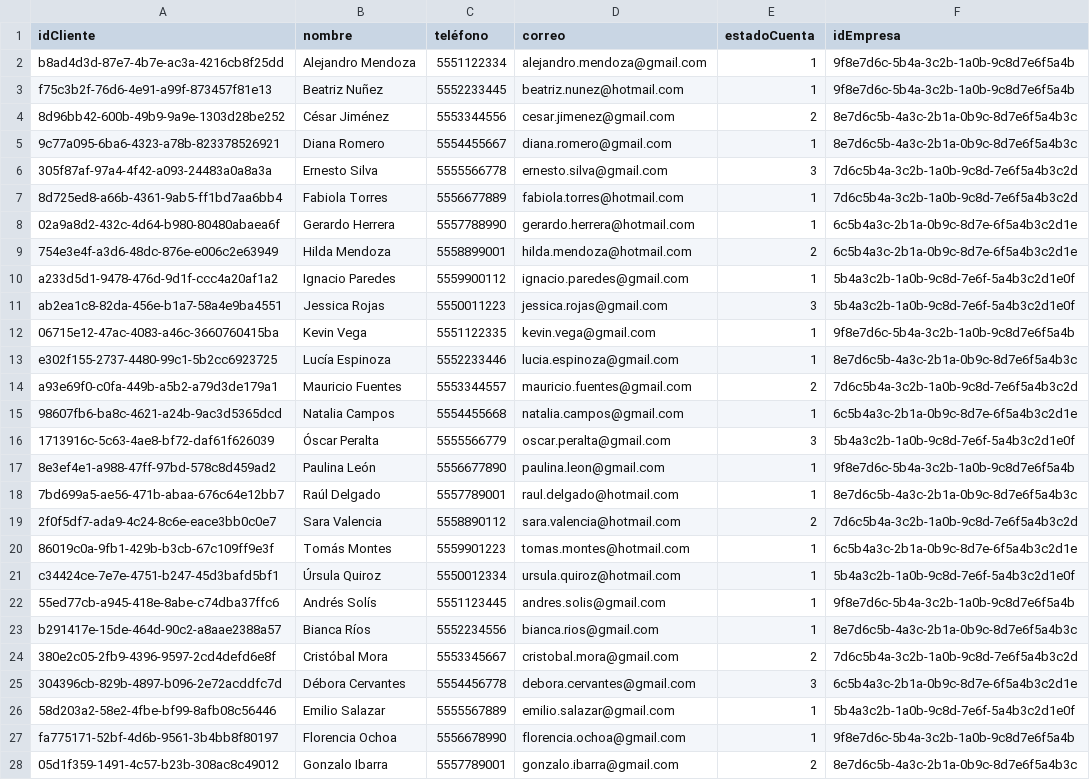
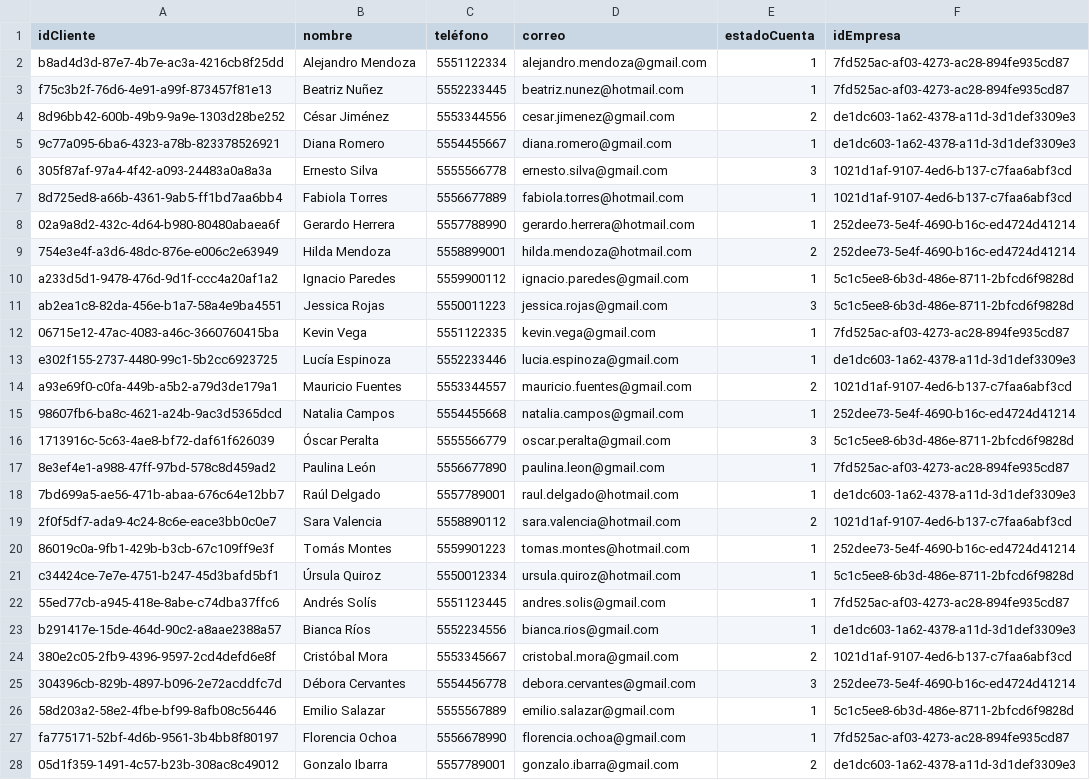
Before and after one commit to regiplgmikp/Proyecto-DB-no-SQL, a CSV file: data/mongo/clientes.csv, drawn as a sheet; only a part is shown; the diff covers the shown part only; the diff names each change by its address in the sheet, - before the commit and + after, or states it on an @@ line.

Commit message:
Modificación de UUIDs de empresas

```diff
--- a/data/mongo/clientes.csv
+++ b/data/mongo/clientes.csv
-F2:F3 (idEmpresa): 9f8e7d6c-5b4a-3c2b-1a0b-9c8d7e6f5a4b
+F2:F3 (idEmpresa): 7fd525ac-af03-4273-ac28-894fe935cd87
-F4:F5 (idEmpresa): 8e7d6c5b-4a3c-2b1a-0b9c-8d7e6f5a4b3c
+F4:F5 (idEmpresa): de1dc603-1a62-4378-a11d-3d1def3309e3
-F6:F7 (idEmpresa): 7d6c5b4a-3c2b-1a0b-9c8d-7e6f5a4b3c2d
+F6:F7 (idEmpresa): 1021d1af-9107-4ed6-b137-c7faa6abf3cd
-F8:F9 (idEmpresa): 6c5b4a3c-2b1a-0b9c-8d7e-6f5a4b3c2d1e
+F8:F9 (idEmpresa): 252dee73-5e4f-4690-b16c-ed4724d41214
-F10:F11 (idEmpresa): 5b4a3c2b-1a0b-9c8d-7e6f-5a4b3c2d1e0f
+F10:F11 (idEmpresa): 5c1c5ee8-6b3d-486e-8711-2bfcd6f9828d
-F12 (idEmpresa): 9f8e7d6c-5b4a-3c2b-1a0b-9c8d7e6f5a4b
+F12 (idEmpresa): 7fd525ac-af03-4273-ac28-894fe935cd87
-F13 (idEmpresa): 8e7d6c5b-4a3c-2b1a-0b9c-8d7e6f5a4b3c
+F13 (idEmpresa): de1dc603-1a62-4378-a11d-3d1def3309e3
-F14 (idEmpresa): 7d6c5b4a-3c2b-1a0b-9c8d-7e6f5a4b3c2d
+F14 (idEmpresa): 1021d1af-9107-4ed6-b137-c7faa6abf3cd
-F15 (idEmpresa): 6c5b4a3c-2b1a-0b9c-8d7e-6f5a4b3c2d1e
+F15 (idEmpresa): 252dee73-5e4f-4690-b16c-ed4724d41214
-F16 (idEmpresa): 5b4a3c2b-1a0b-9c8d-7e6f-5a4b3c2d1e0f
+F16 (idEmpresa): 5c1c5ee8-6b3d-486e-8711-2bfcd6f9828d
-F17 (idEmpresa): 9f8e7d6c-5b4a-3c2b-1a0b-9c8d7e6f5a4b
+F17 (idEmpresa): 7fd525ac-af03-4273-ac28-894fe935cd87
-F18 (idEmpresa): 8e7d6c5b-4a3c-2b1a-0b9c-8d7e6f5a4b3c
+F18 (idEmpresa): de1dc603-1a62-4378-a11d-3d1def3309e3
-F19 (idEmpresa): 7d6c5b4a-3c2b-1a0b-9c8d-7e6f5a4b3c2d
+F19 (idEmpresa): 1021d1af-9107-4ed6-b137-c7faa6abf3cd
-F20 (idEmpresa): 6c5b4a3c-2b1a-0b9c-8d7e-6f5a4b3c2d1e
+F20 (idEmpresa): 252dee73-5e4f-4690-b16c-ed4724d41214
-F21 (idEmpresa): 5b4a3c2b-1a0b-9c8d-7e6f-5a4b3c2d1e0f
+F21 (idEmpresa): 5c1c5ee8-6b3d-486e-8711-2bfcd6f9828d
-F22 (idEmpresa): 9f8e7d6c-5b4a-3c2b-1a0b-9c8d7e6f5a4b
+F22 (idEmpresa): 7fd525ac-af03-4273-ac28-894fe935cd87
-F23 (idEmpresa): 8e7d6c5b-4a3c-2b1a-0b9c-8d7e6f5a4b3c
+F23 (idEmpresa): de1dc603-1a62-4378-a11d-3d1def3309e3
-F24 (idEmpresa): 7d6c5b4a-3c2b-1a0b-9c8d-7e6f5a4b3c2d
+F24 (idEmpresa): 1021d1af-9107-4ed6-b137-c7faa6abf3cd
-F25 (idEmpresa): 6c5b4a3c-2b1a-0b9c-8d7e-6f5a4b3c2d1e
+F25 (idEmpresa): 252dee73-5e4f-4690-b16c-ed4724d41214
-F26 (idEmpresa): 5b4a3c2b-1a0b-9c8d-7e6f-5a4b3c2d1e0f
+F26 (idEmpresa): 5c1c5ee8-6b3d-486e-8711-2bfcd6f9828d
-F27 (idEmpresa): 9f8e7d6c-5b4a-3c2b-1a0b-9c8d7e6f5a4b
+F27 (idEmpresa): 7fd525ac-af03-4273-ac28-894fe935cd87
-F28 (idEmpresa): 8e7d6c5b-4a3c-2b1a-0b9c-8d7e6f5a4b3c
+F28 (idEmpresa): de1dc603-1a62-4378-a11d-3d1def3309e3
```
Also changed, not shown: 13 edited cells elsewhere in this file, data/mongo/agentes.csv.
